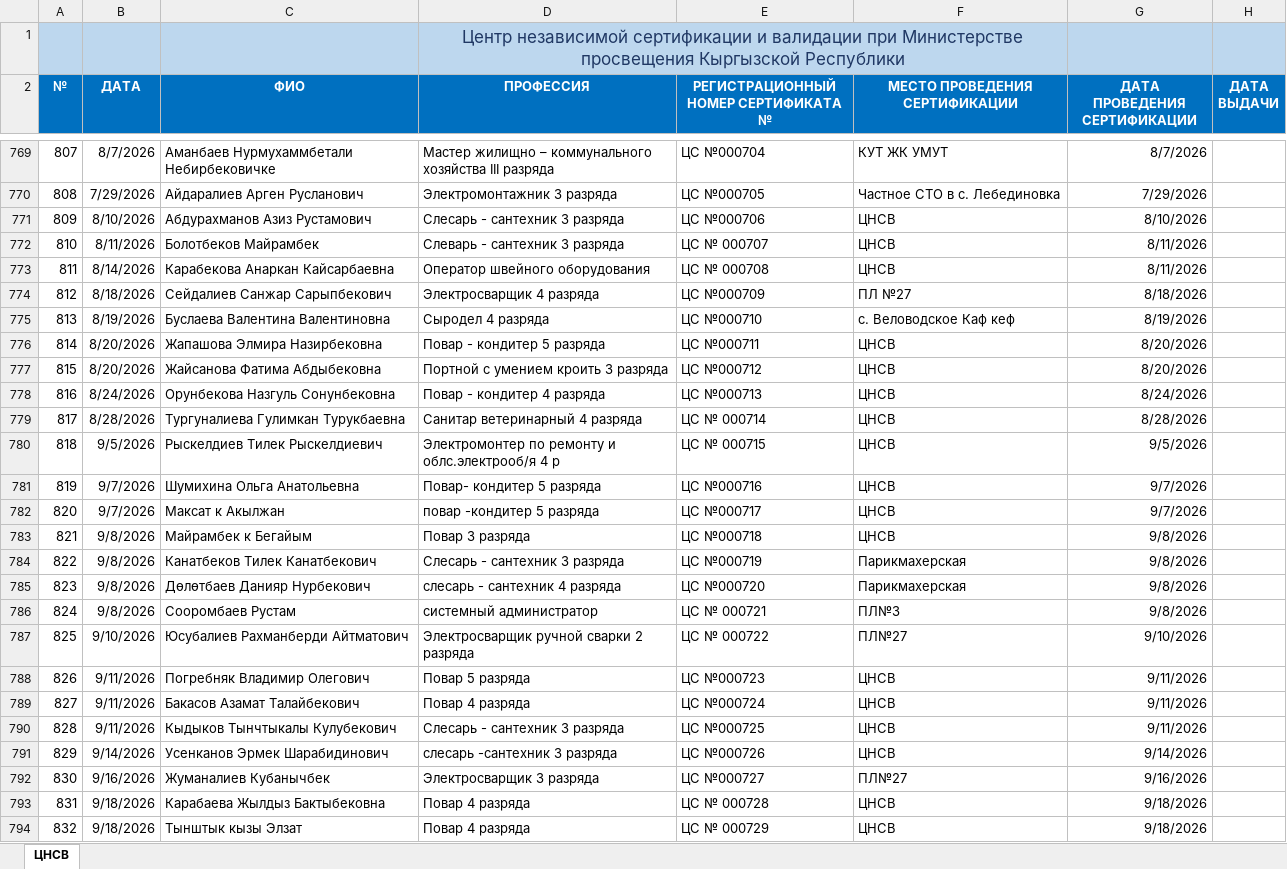
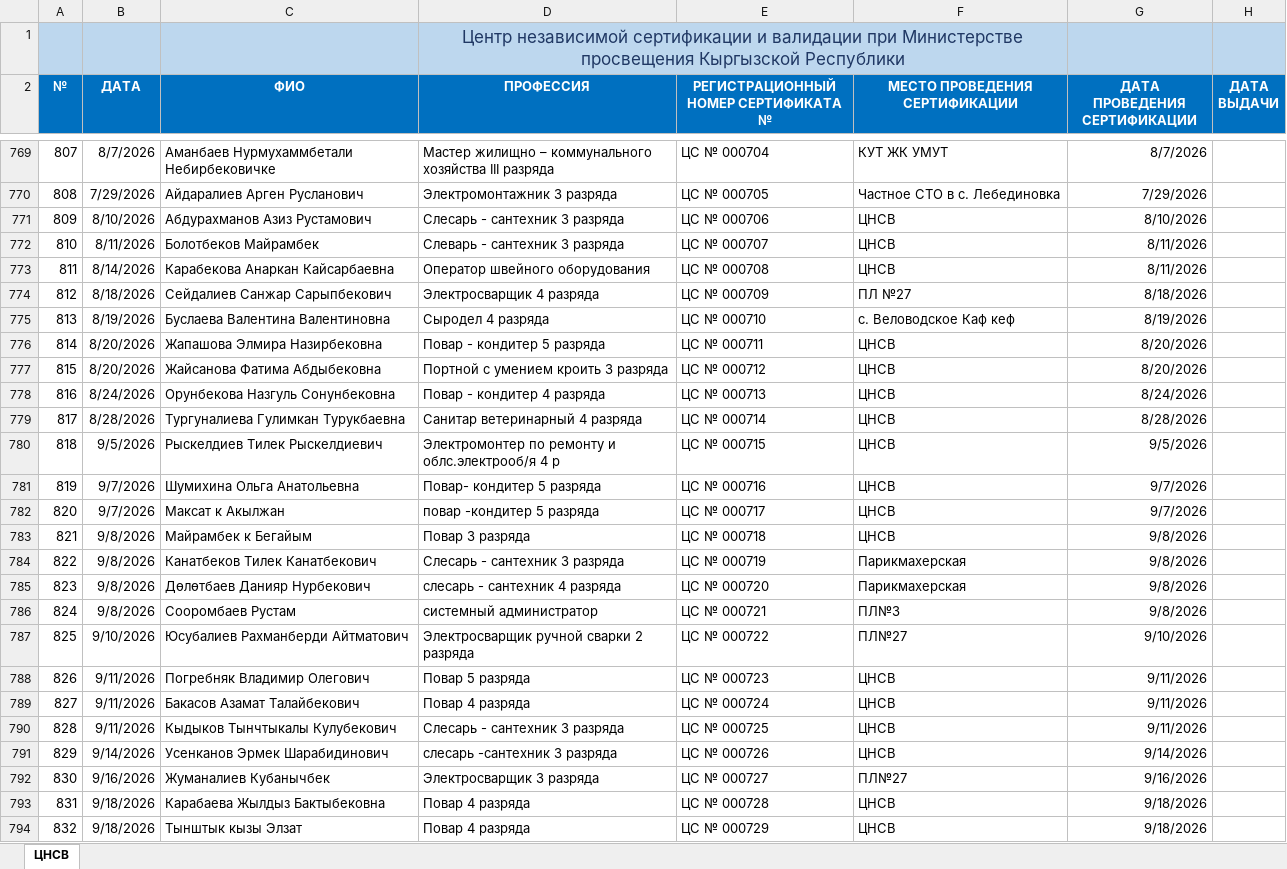
Before and after one commit to cicv-122/validation-project, an Excel workbook: ЦНСВ БД.xlsx, sheet ЦНСВ, drawn as a sheet; only a part is shown, gaps mark what is left out; values as stored, in another font and other column widths than the file's, no borders; charts and pictures not drawn; the diff covers the shown part only; the diff names each change by its address in the sheet, - before the commit and + after, or states it on an @@ line.

Commit message:
feat(excel): write resolved slash certificate numbers back to ЦНСВ БД.xlsx

```diff
--- a/ЦНСВ БД.xlsx (sheet ЦНСВ)
+++ b/ЦНСВ БД.xlsx (sheet ЦНСВ)
-E769: ЦС №000704
+E769: ЦС № 000704
-E770: ЦС №000705
+E770: ЦС № 000705
-E771: ЦС №000706
+E771: ЦС № 000706
-E774: ЦС №000709
+E774: ЦС № 000709
-E775: ЦС №000710
+E775: ЦС № 000710
-E776: ЦС №000711
+E776: ЦС № 000711
-E777: ЦС №000712
+E777: ЦС № 000712
-E778: ЦС №000713
+E778: ЦС № 000713
-E781: ЦС №000716
+E781: ЦС № 000716
-E782: ЦС №000717
+E782: ЦС № 000717
-E783: ЦС №000718
+E783: ЦС № 000718
-E784: ЦС №000719
+E784: ЦС № 000719
-E785: ЦС №000720
+E785: ЦС № 000720
-E788: ЦС №000723
+E788: ЦС № 000723
-E789: ЦС №000724
+E789: ЦС № 000724
-E790: ЦС №000725
+E790: ЦС № 000725
-E791: ЦС №000726
+E791: ЦС № 000726
-E792: ЦС №000727
+E792: ЦС № 000727
```
Also changed, not shown: 220 edited cells elsewhere in this sheet, 1 other file.
